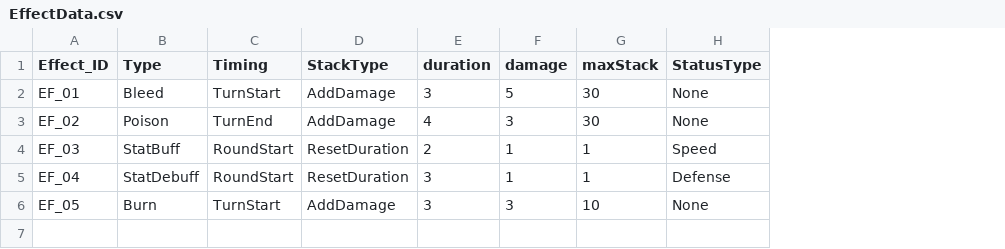
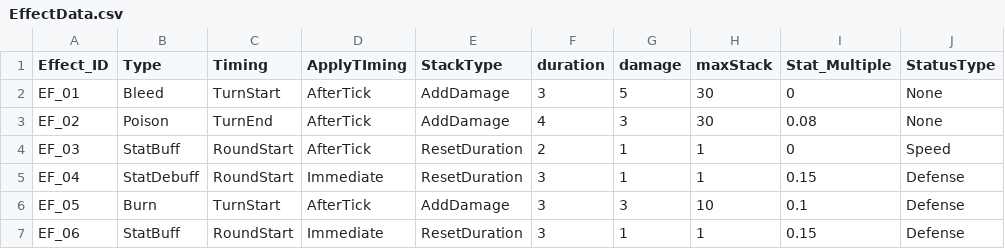
Before and after one commit to msh0325/Project_CT, a CSV file: Assets/Data/EffectData.csv, drawn as a sheet; addresses are those after the commit; the diff names each change by its address in the sheet, - before the commit and + after, or states it on an @@ line.

```diff
--- a/Assets/Data/EffectData.csv
+++ b/Assets/Data/EffectData.csv
+column D (ApplyTIming), rows 2-6: AfterTick | AfterTick | AfterTick | Immediate | AfterTick
+column I (Stat_Multiple), rows 2-6: 0 | 0.08 | 0 | 0.15 | 0.1
-J6 (StatusType): None
+J6 (StatusType): Defense
+row 7: EF_06 | StatBuff | RoundStart | Immediate | ResetDuration | 3 | 1 | 1 | 0.15 | Defense
```
Also changed, not shown: Assets/Data/CharacterStat.csv, Assets/Data/SkillData.csv, 9 other files.
